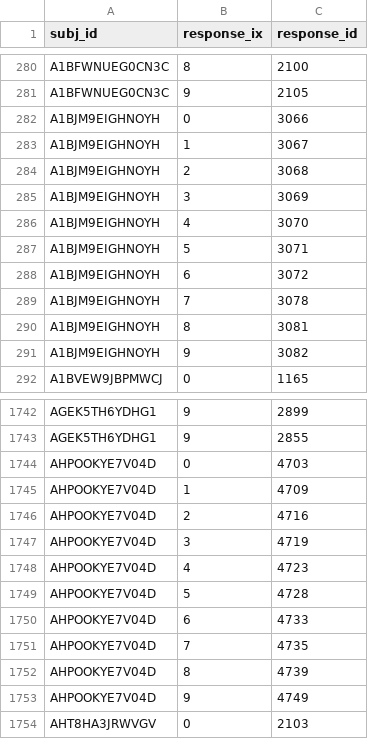
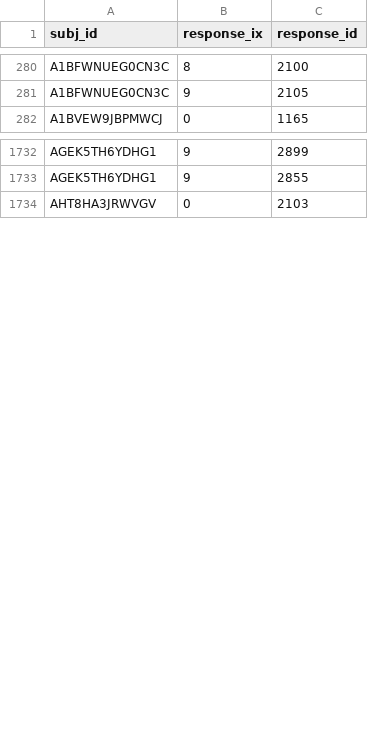
Before and after one commit to lupyanlab/words-in-transition, a CSV file: wordsintransition/data-raw/subjects.csv, drawn as a sheet; only a part is shown, gaps mark what is left out; the diff covers the shown part only.

```diff
--- a/wordsintransition/data-raw/subjects.csv
+++ b/wordsintransition/data-raw/subjects.csv
@@ -281,12 +281,2 @@ A1BFWNUEG0CN3C,8,2100
 A1BFWNUEG0CN3C,9,2105
-A1BJM9EIGHNOYH,0,3066
-A1BJM9EIGHNOYH,1,3067
-A1BJM9EIGHNOYH,2,3068
-A1BJM9EIGHNOYH,3,3069
-A1BJM9EIGHNOYH,4,3070
-A1BJM9EIGHNOYH,5,3071
-A1BJM9EIGHNOYH,6,3072
-A1BJM9EIGHNOYH,7,3078
-A1BJM9EIGHNOYH,8,3081
-A1BJM9EIGHNOYH,9,3082
 A1BVEW9JBPMWCJ,0,1165
@@ -1743,12 +1733,2 @@ AGEK5TH6YDHG1,9,2899
 AGEK5TH6YDHG1,9,2855
-AHPOOKYE7V04D,0,4703
-AHPOOKYE7V04D,1,4709
-AHPOOKYE7V04D,2,4716
-AHPOOKYE7V04D,3,4719
-AHPOOKYE7V04D,4,4723
-AHPOOKYE7V04D,5,4728
-AHPOOKYE7V04D,6,4733
-AHPOOKYE7V04D,7,4735
-AHPOOKYE7V04D,8,4739
-AHPOOKYE7V04D,9,4749
 AHT8HA3JRWVGV,0,2103
```
Also changed, not shown: 10 removed rows elsewhere in this file, wordsintransition/data-raw/messages.csv, 5 other files.
